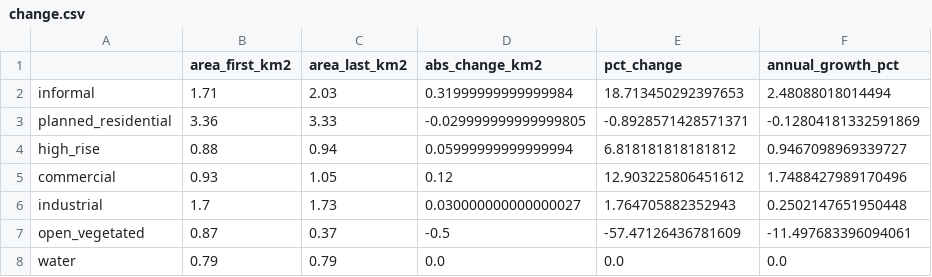
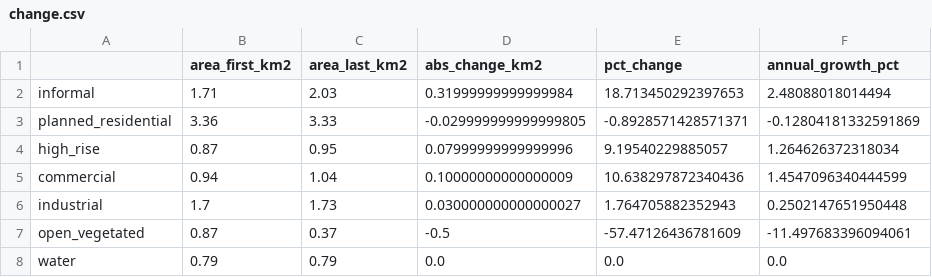
Before and after one commit to o-liv-e/mapathon, a CSV file: results/change.csv, drawn as a sheet.

```diff
--- a/results/change.csv
+++ b/results/change.csv
@@ -3,4 +3,4 @@ informal,1.71,2.03,0.31999999999999984,18.713450292397653,2.48088018014494
 planned_residential,3.36,3.33,-0.029999999999999805,-0.8928571428571371,-0.12804181332591869
-high_rise,0.88,0.94,0.05999999999999994,6.818181818181812,0.9467098969339727
-commercial,0.93,1.05,0.12,12.903225806451612,1.7488427989170496
+high_rise,0.87,0.95,0.07999999999999996,9.19540229885057,1.264626372318034
+commercial,0.94,1.04,0.10000000000000009,10.638297872340436,1.4547096340444599
 industrial,1.7,1.73,0.030000000000000027,1.764705882352943,0.2502147651950448
```
Also changed, not shown: results/area_by_year.csv, results/temporal_cells.csv, 23 other files.
